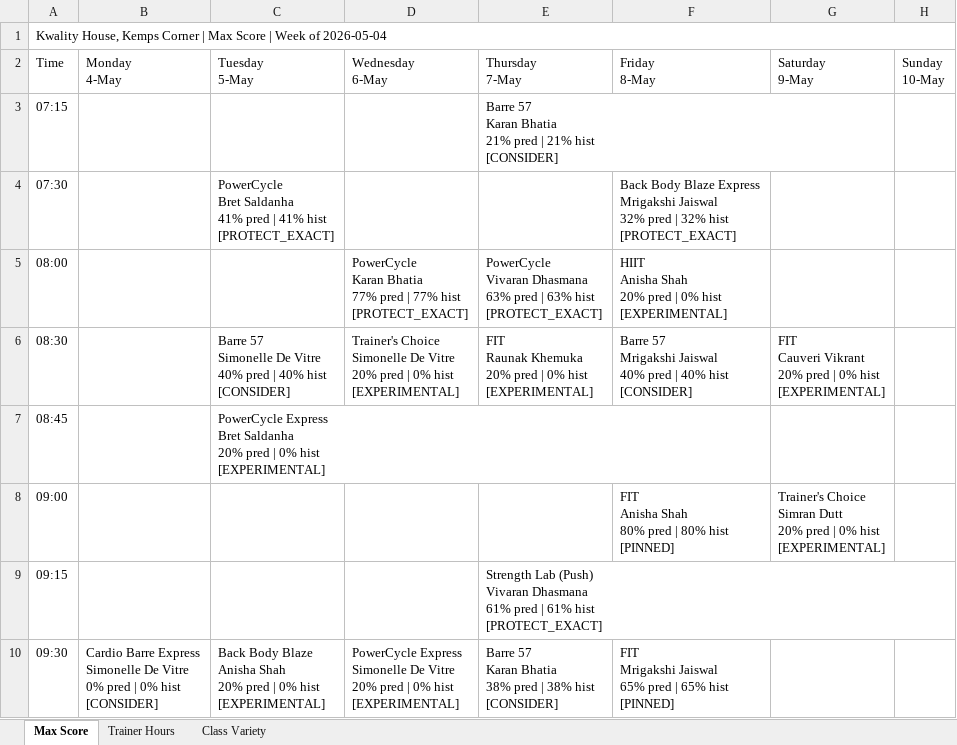
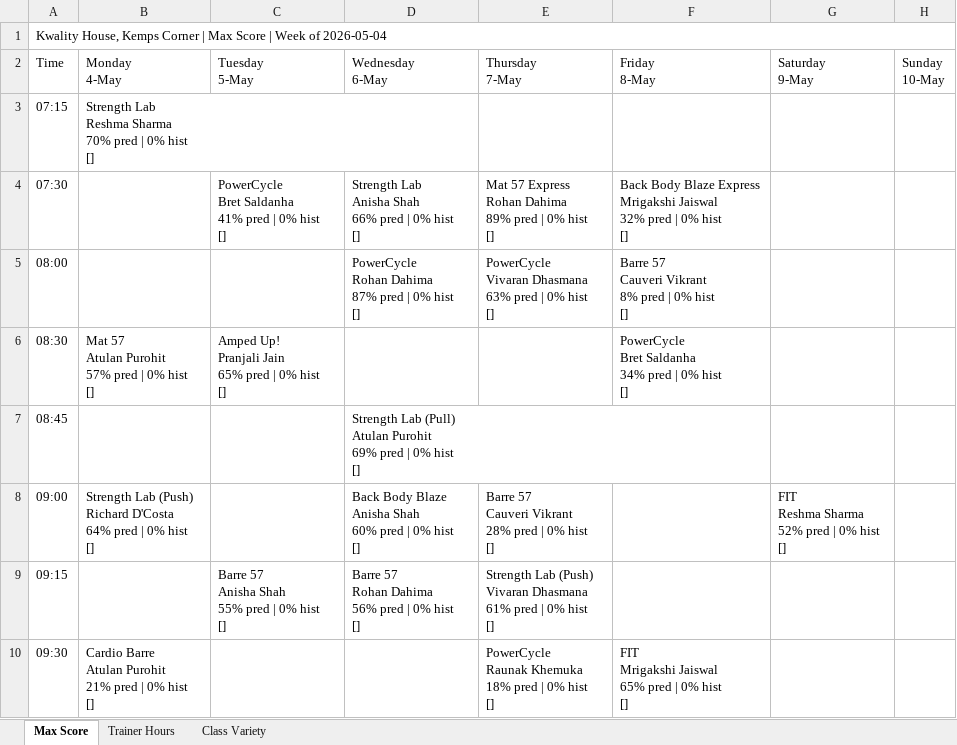
Before and after one commit to Jimmeey23/schedulling-assistant, an Excel workbook: outputs/schedule_kwality.xlsx, sheet Max Score, drawn as a sheet; only a part is shown; values as stored, in another font and other column widths than the file's, no cell formats; ↵ is a line break in a cell; the diff covers the shown part only; the diff names each change by its address in the sheet, - before the commit and + after, or states it on an @@ line.

```diff
--- a/outputs/schedule_kwality.xlsx (sheet Max Score)
+++ b/outputs/schedule_kwality.xlsx (sheet Max Score)
-B3 (Monday 4-May): (empty)
+B3 (Monday 4-May): Strength Lab ↵ Reshma Sharma ↵ 70% pred | 0% hist ↵ []
-E3 (Thursday 7-May): Barre 57 ↵ Karan Bhatia ↵ 21% pred | 21% hist ↵ [CONSIDER]
+E3 (Thursday 7-May): (empty)
-C4 (Tuesday 5-May): …pred | 41% hist ↵ [PROTECT_EXACT]
+C4 (Tuesday 5-May): …pred | 0% hist ↵ []
-D4 (Wednesday 6-May): (empty)
+D4 (Wednesday 6-May): Strength Lab ↵ Anisha Shah ↵ 66% pred | 0% hist ↵ []
-E4 (Thursday 7-May): (empty)
+E4 (Thursday 7-May): Mat 57 Express ↵ Rohan Dahima ↵ 89% pred | 0% hist ↵ []
-F4 (Friday 8-May): …pred | 32% hist ↵ [PROTECT_EXACT]
+F4 (Friday 8-May): …pred | 0% hist ↵ []
-D5 (Wednesday 6-May): PowerCycle ↵ Karan Bhatia ↵ 77% pred | 77% hist ↵ [PROTECT_EXACT]
+D5 (Wednesday 6-May): PowerCycle ↵ Rohan Dahima ↵ 87% pred | 0% hist ↵ []
-E5 (Thursday 7-May): …pred | 63% hist ↵ [PROTECT_EXACT]
+E5 (Thursday 7-May): …pred | 0% hist ↵ []
-F5 (Friday 8-May): HIIT ↵ Anisha Shah ↵ 20% pred | 0% hist ↵ [EXPERIMENTAL]
+F5 (Friday 8-May): Barre 57 ↵ Cauveri Vikrant ↵ 8% pred | 0% hist ↵ []
-B6 (Monday 4-May): (empty)
+B6 (Monday 4-May): Mat 57 ↵ Atulan Purohit ↵ 57% pred | 0% hist ↵ []
-C6 (Tuesday 5-May): Barre 57 ↵ Simonelle De Vitre ↵ 40% pred | 40% hist ↵ [CONSIDER]
+C6 (Tuesday 5-May): Amped Up! ↵ Pranjali Jain ↵ 65% pred | 0% hist ↵ []
-D6 (Wednesday 6-May): Trainer's Choice ↵ Simonelle De Vitre ↵ 20% pred | 0% hist ↵ [EXPERIMENTAL]
+D6 (Wednesday 6-May): (empty)
-E6 (Thursday 7-May): FIT ↵ Raunak Khemuka ↵ 20% pred | 0% hist ↵ [EXPERIMENTAL]
+E6 (Thursday 7-May): (empty)
-F6 (Friday 8-May): Barre 57 ↵ Mrigakshi Jaiswal ↵ 40% pred | 40% hist ↵ [CONSIDER]
+F6 (Friday 8-May): PowerCycle ↵ Bret Saldanha ↵ 34% pred | 0% hist ↵ []
-G6 (Saturday 9-May): FIT ↵ Cauveri Vikrant ↵ 20% pred | 0% hist ↵ [EXPERIMENTAL]
+G6 (Saturday 9-May): (empty)
-C7 (Tuesday 5-May): PowerCycle Express ↵ Bret Saldanha ↵ 20% pred | 0% hist ↵ [EXPERIMENTAL]
+C7 (Tuesday 5-May): (empty)
-D7 (Wednesday 6-May): (empty)
+D7 (Wednesday 6-May): Strength Lab (Pull) ↵ Atulan Purohit ↵ 69% pred | 0% hist ↵ []
-B8 (Monday 4-May): (empty)
+B8 (Monday 4-May): Strength Lab (Push) ↵ Richard D'Costa ↵ 64% pred | 0% hist ↵ []
-D8 (Wednesday 6-May): (empty)
+D8 (Wednesday 6-May): Back Body Blaze ↵ Anisha Shah ↵ 60% pred | 0% hist ↵ []
-E8 (Thursday 7-May): (empty)
+E8 (Thursday 7-May): Barre 57 ↵ Cauveri Vikrant ↵ 28% pred | 0% hist ↵ []
-F8 (Friday 8-May): FIT ↵ Anisha Shah ↵ 80% pred | 80% hist ↵ [PINNED]
+F8 (Friday 8-May): (empty)
-G8 (Saturday 9-May): Trainer's Choice ↵ Simran Dutt ↵ 20% pred | 0% hist ↵ [EXPERIMENTAL]
+G8 (Saturday 9-May): FIT ↵ Reshma Sharma ↵ 52% pred | 0% hist ↵ []
-C9 (Tuesday 5-May): (empty)
+C9 (Tuesday 5-May): Barre 57 ↵ Anisha Shah ↵ 55% pred | 0% hist ↵ []
-D9 (Wednesday 6-May): (empty)
+D9 (Wednesday 6-May): Barre 57 ↵ Rohan Dahima ↵ 56% pred | 0% hist ↵ []
-E9 (Thursday 7-May): …pred | 61% hist ↵ [PROTECT_EXACT]
+E9 (Thursday 7-May): …pred | 0% hist ↵ []
-B10 (Monday 4-May): Cardio Barre Express ↵ Simonelle De Vitre ↵ 0% pred | 0% hist ↵ [CONSIDER]
+B10 (Monday 4-May): Cardio Barre ↵ Atulan Purohit ↵ 21% pred | 0% hist ↵ []
-C10 (Tuesday 5-May): Back Body Blaze ↵ Anisha Shah ↵ 20% pred | 0% hist ↵ [EXPERIMENTAL]
+C10 (Tuesday 5-May): (empty)
-D10 (Wednesday 6-May): PowerCycle Express ↵ Simonelle De Vitre ↵ 20% pred | 0% hist ↵ [EXPERIMENTAL]
+D10 (Wednesday 6-May): (empty)
-E10 (Thursday 7-May): Barre 57 ↵ Karan Bhatia ↵ 38% pred | 38% hist ↵ [CONSIDER]
+E10 (Thursday 7-May): PowerCycle ↵ Raunak Khemuka ↵ 18% pred | 0% hist ↵ []
-F10 (Friday 8-May): …pred | 65% hist ↵ [PINNED]
+F10 (Friday 8-May): …pred | 0% hist ↵ []
```
Also changed, not shown: 6 removed rows and 40 edited cells elsewhere in this sheet, sheet Trainer Hours, sheet Class Variety, cell formats, outputs/schedule_copper_cloves.xlsx, outputs/schedule_courtside.xlsx, 39 other files.
